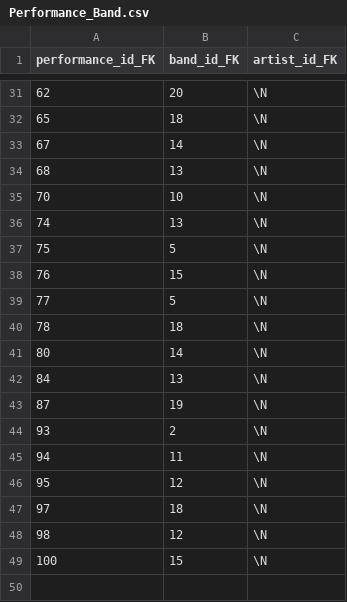
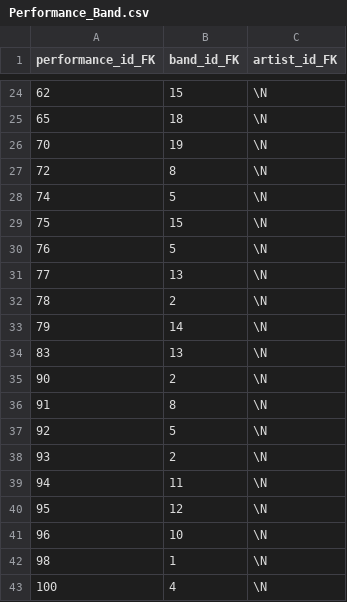
Before and after one commit to DimitriosLiakis/pulse-festival-database, a CSV file: csv_data/Performance_Band.csv, drawn as a sheet; only a part is shown, gaps mark what is left out; the diff covers the shown part only.

```diff
--- a/csv_data/Performance_Band.csv
+++ b/csv_data/Performance_Band.csv
@@ -31,14 +24,15 @@ performance_id_FK,band_id_FK,artist_id_FK
-62,20,\N
+62,15,\N
 65,18,\N
-67,14,\N
-68,13,\N
-70,10,\N
-74,13,\N
-75,5,\N
-76,15,\N
-77,5,\N
-78,18,\N
-80,14,\N
-84,13,\N
-87,19,\N
+70,19,\N
+72,8,\N
+74,5,\N
+75,15,\N
+76,5,\N
+77,13,\N
+78,2,\N
+79,14,\N
+83,13,\N
+90,2,\N
+91,8,\N
+92,5,\N
 93,2,\N
@@ -46,4 +40,4 @@ performance_id_FK,band_id_FK,artist_id_FK
 95,12,\N
-97,18,\N
-98,12,\N
-100,15,\N
+96,10,\N
+98,1,\N
+100,4,\N
```
Also changed, not shown: 7 added rows, 14 removed rows and 13 edited cells elsewhere in this file, csv_data/Location.csv, csv_data/Performance.csv, 42 other files.
